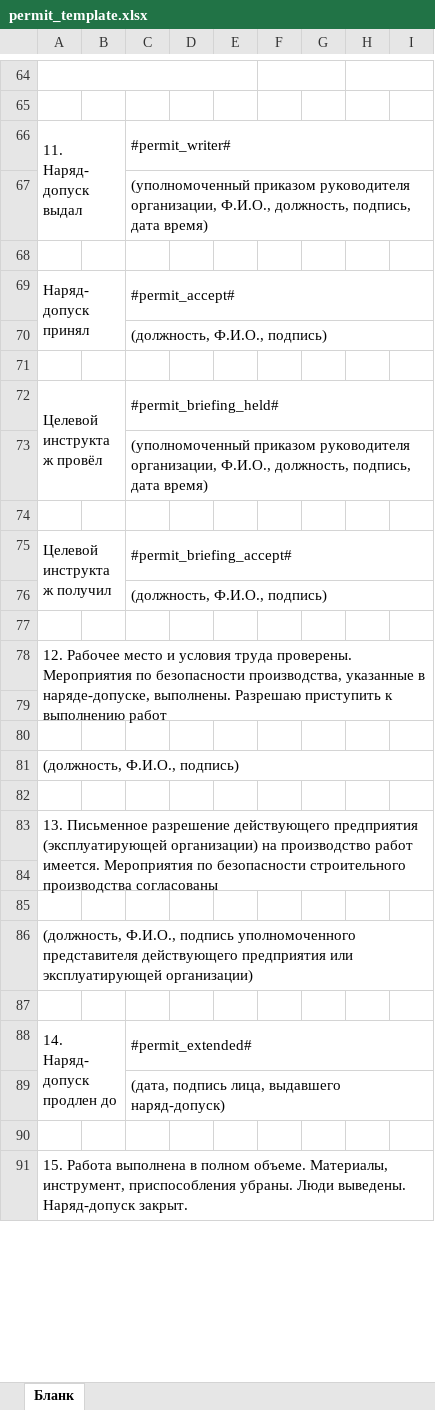
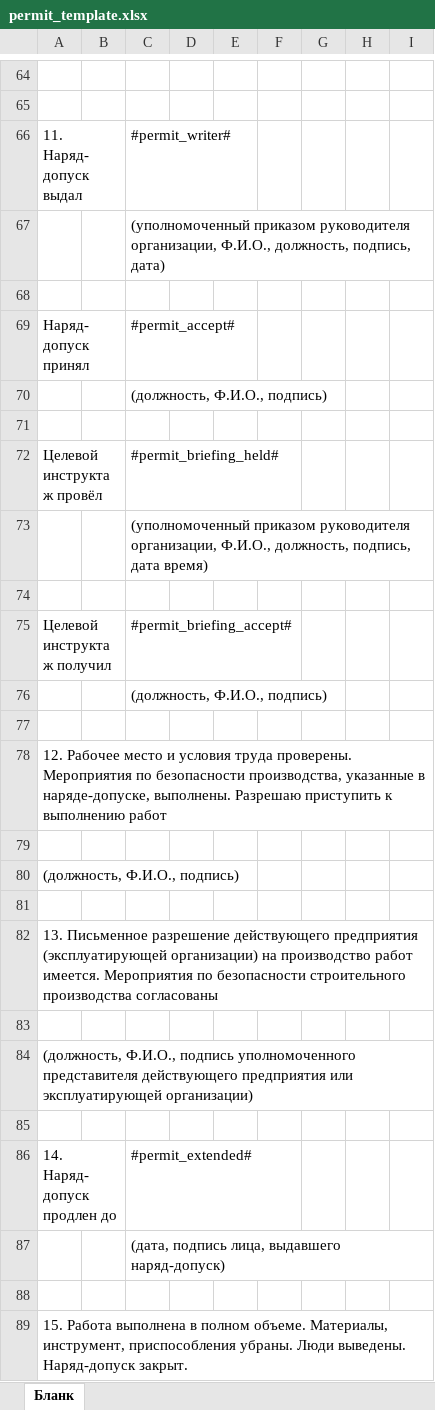
Before and after one commit to danilovEY/Work-permit, an Excel workbook: template/permit_template.xlsx, sheet Бланк, drawn as a sheet; only a part is shown, gaps mark what is left out; values as stored, in another font and other column widths than the file's, no cell formats; removed rows and columns are numbered as before the commit, all else as after; the diff covers the shown part only; the diff names each change by its address in the sheet, - before the commit and + after, or states it on an @@ line.

```diff
--- a/template/permit_template.xlsx (sheet Бланк)
+++ b/template/permit_template.xlsx (sheet Бланк)
-A64:E64 merged
-F64:G64 merged
-H64:I64 merged
-A66:B67 merged
-C66:I66 merged
-C67: …должность, подпись, дата время)
+C67: …должность, подпись, дата)
-C67:I67 merged
-A69:B70 merged
-C69:I69 merged
-C70:I70 merged
-A72:B73 merged
-C72:I72 merged
-C73:I73 merged
-A75:B76 merged
-C75:I75 merged
-C76:I76 merged
-A78:I79 merged
-row 80: (empty)
-A81:I81 merged
-A83:I84 merged
-row 84: (empty)
-A86:I86 merged
-A88:B89 merged
-C88:I88 merged
-C89:I89 merged
-A91:I92 merged
```
Also changed, not shown: 1 removed row, 13 edited cells and merged cells elsewhere in this sheet, cell formats, 3 other files.
